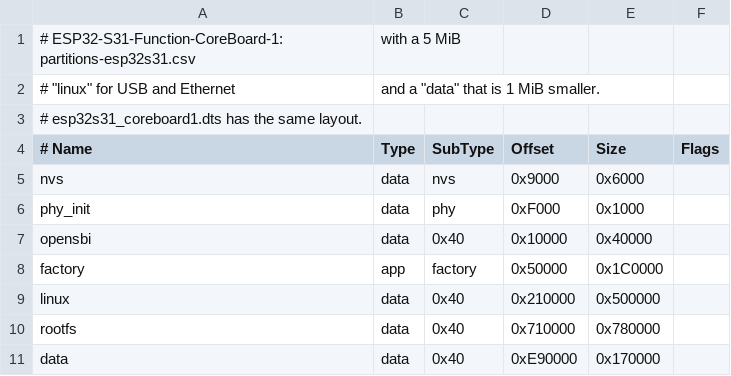
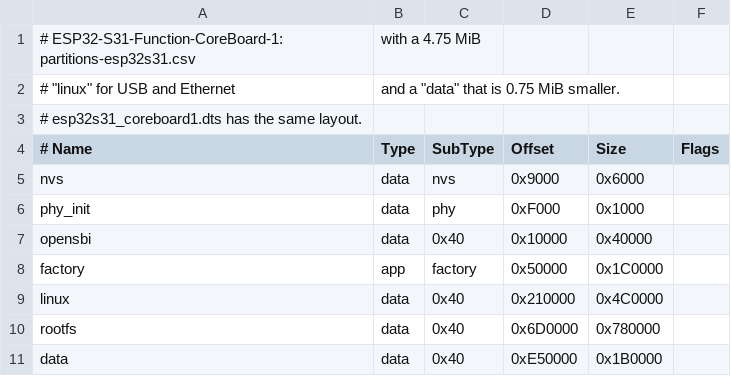
Before and after one commit to annoyedmilk/esp32-s31-linux, a CSV file: bootloader/partitions-coreboard1.csv, drawn as a sheet.

Commit message:
Give the Function-CoreBoard-1 kernel 4.75 MiB, not 5 MiB
The 5 MiB kernel partition left a data partition of 1.4375 MiB, with
approximately 110 KiB free in the overlay.  Without devlink the kernel
with USB and Ethernet is approximately 4.78 MB, so 4.75 MiB is
sufficient, with approximately 200 KB for the kernel to grow.  The data
partition gets the 256 KiB: 1.6875 MiB.

After this change, erase the data partition of a Function-CoreBoard-1 that
has the old layout, so that UBI formats it again.

```diff
--- a/bootloader/partitions-coreboard1.csv
+++ b/bootloader/partitions-coreboard1.csv
@@ -1,3 +1,3 @@
-# ESP32-S31-Function-CoreBoard-1: partitions-esp32s31.csv, with a 5 MiB
-# "linux" for USB and Ethernet, and a "data" that is 1 MiB smaller.
+# ESP32-S31-Function-CoreBoard-1: partitions-esp32s31.csv, with a 4.75 MiB
+# "linux" for USB and Ethernet, and a "data" that is 0.75 MiB smaller.
 # esp32s31_coreboard1.dts has the same layout.
@@ -8,4 +8,4 @@ opensbi,  data, 0x40,    0x10000,  0x40000,
 factory,  app,  factory, 0x50000,  0x1C0000,
-linux,    data, 0x40,    0x210000, 0x500000,
-rootfs,   data, 0x40,    0x710000, 0x780000,
-data,     data, 0x40,    0xE90000, 0x170000,
+linux,    data, 0x40,    0x210000, 0x4C0000,
+rootfs,   data, 0x40,    0x6D0000, 0x780000,
+data,     data, 0x40,    0xE50000, 0x1B0000,
```
Also changed, not shown: 3 other files.
